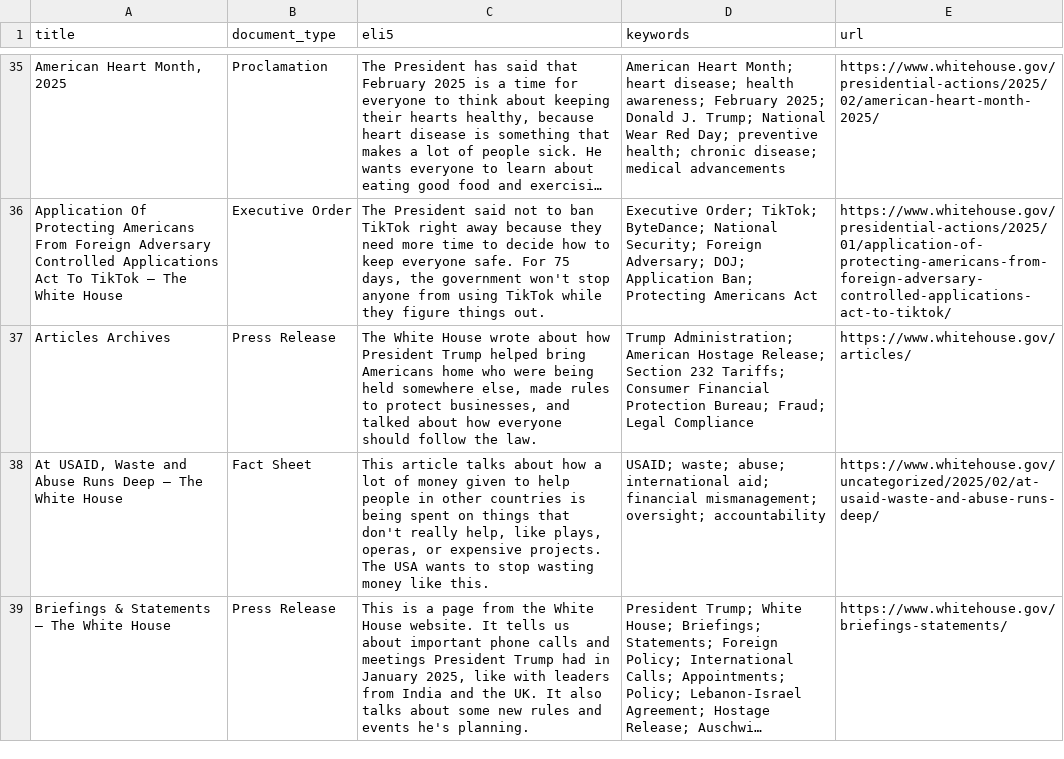
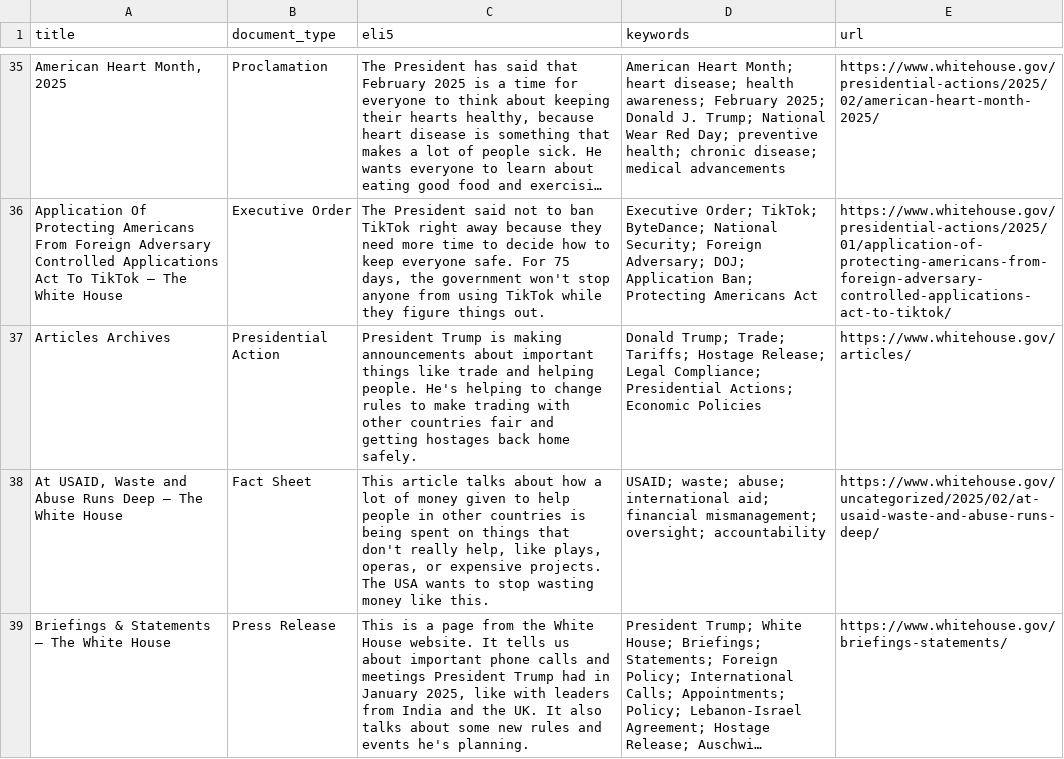
Before and after one commit to mjbommar/wh-pa, a CSV file: pages.csv, drawn as a sheet; only a part is shown, gaps mark what is left out; long unchanged cells end in …; the diff names each change by its address in the sheet, - before the commit and + after, or states it on an @@ line.

```diff
--- a/pages.csv
+++ b/pages.csv
-B37 (document_type): Press Release
+B37 (document_type): Presidential Action
-C37 (eli5): The White House wrote about how President Trump helped bring Americans home who were being held somewhere else, made rules to protect businesses, and talked about how everyone should follow the law.
+C37 (eli5): President Trump is making announcements about important things like trade and helping people. He's helping to change rules to make trading with other countries fair and getting hostages back home safely.
-D37 (keywords): Trump Administration; American Hostage Release; Section 232 Tariffs; Consumer Financial Protection Bureau; Fraud; Legal Compliance
+D37 (keywords): Donald Trump; Trade; Tariffs; Hostage Release; Legal Compliance; Presidential Actions; Economic Policies
```
Also changed, not shown: 3 other files.
